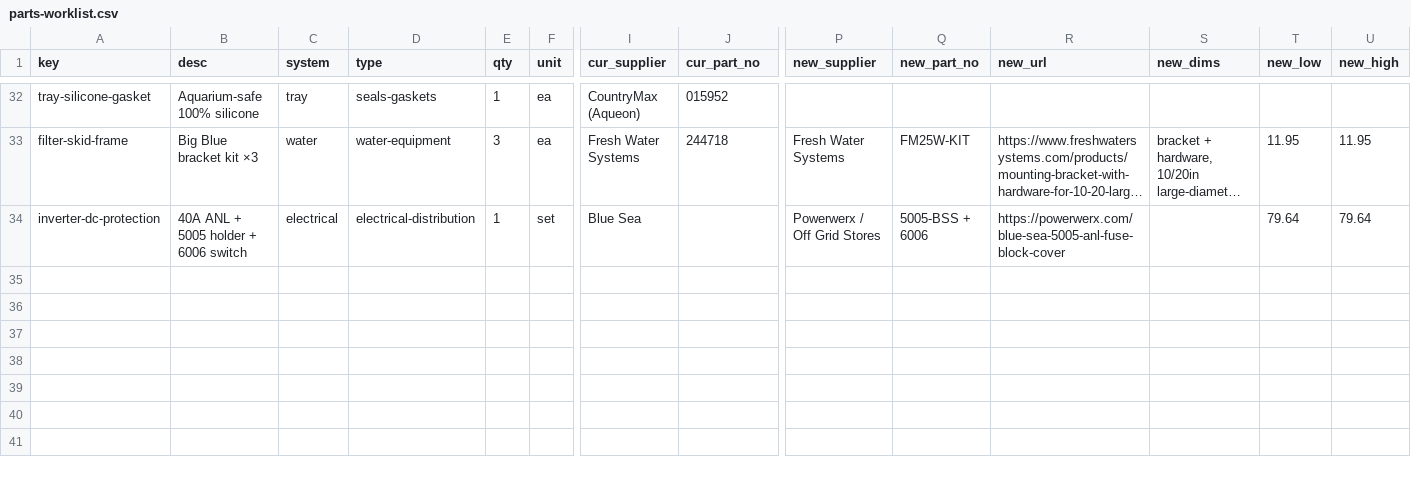
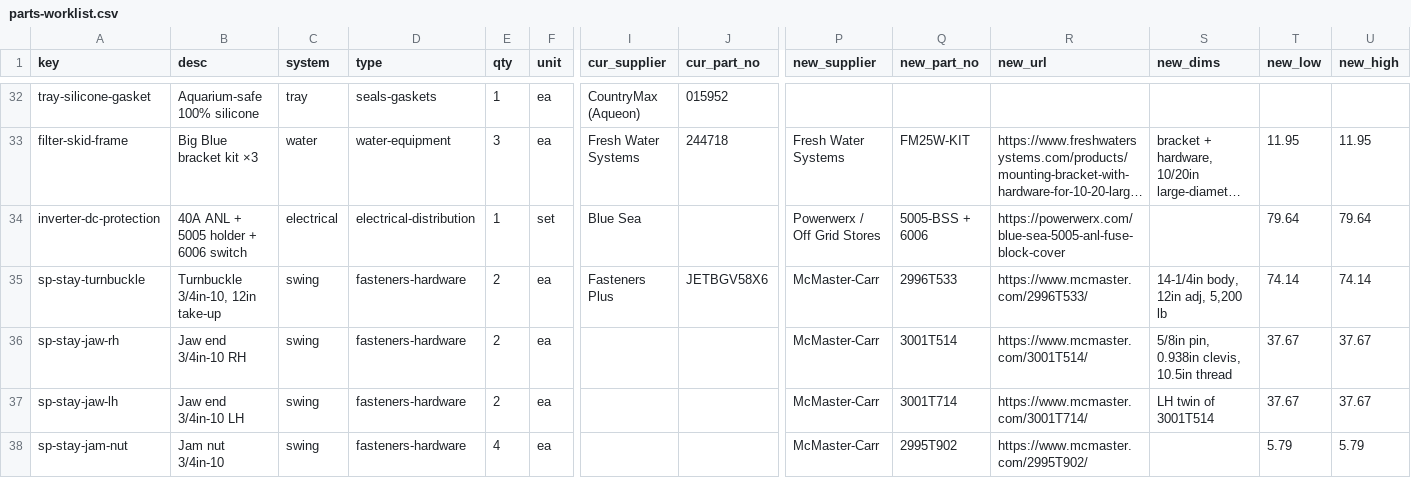
Before and after one commit to alvinr/tbs, a CSV file: src/generators/parts-worklist.csv, drawn as a sheet; only a part is shown, gaps mark what is left out; long unchanged cells end in …; rows hold the shown columns only; the diff names each change by its address in the sheet, - before the commit and + after, or states it on an @@ line.

Commit message:
Wall stays: McMaster 2996T533 turnbuckle body + 3001T514/714 jaw ends (spans the 883mm stay); hinged-panel passage width from LT_PASSAGE_W

```diff
--- a/src/generators/parts-worklist.csv
+++ b/src/generators/parts-worklist.csv
+row 35: sp-stay-turnbuckle | Turnbuckle 3/4in-10, 12in take-up | swing | fasteners-hardware | 2 | ea | Fasteners Plus | JETBGV58X6 | McMaster-Carr | 2996T533 | https://www.mcmaster.com/2996T533/ | 14-1/4in body, 12in adj, 5,200 lb | 74.14 | 74.14
+row 36: sp-stay-jaw-rh | Jaw end 3/4in-10 RH | swing | fasteners-hardware | 2 | ea |  |  | McMaster-Carr | 3001T514 | https://www.mcmaster.com/3001T514/ | 5/8in pin, 0.938in clevis, 10.5in thread | 37.67 | 37.67
+row 37: sp-stay-jaw-lh | Jaw end 3/4in-10 LH | swing | fasteners-hardware | 2 | ea |  |  | McMaster-Carr | 3001T714 | https://www.mcmaster.com/3001T714/ | LH twin of 3001T514 | 37.67 | 37.67
+row 38: sp-stay-jam-nut | Jam nut 3/4in-10 | swing | fasteners-hardware | 4 | ea |  |  | McMaster-Carr | 2995T902 | https://www.mcmaster.com/2995T902/ |  | 5.79 | 5.79
```
Also changed, not shown: 15 other files.
